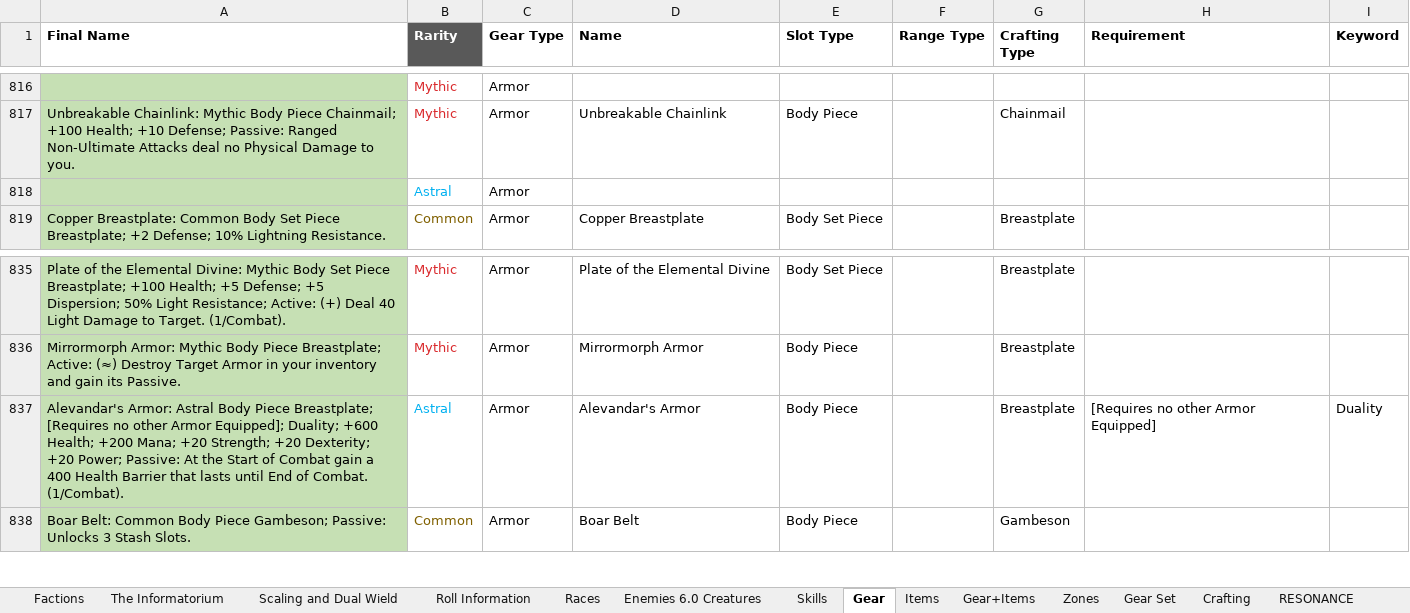
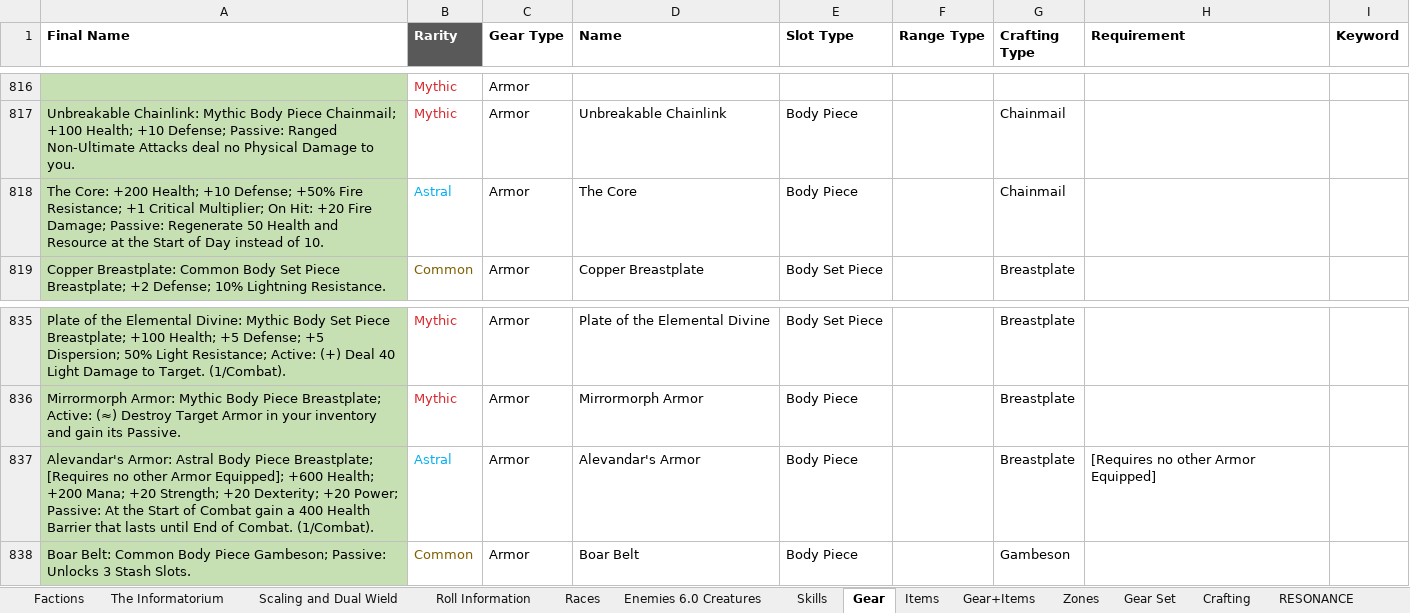
Before and after one commit to PyroMantra/warpedoriginal, an Excel workbook: data/Layer List (7).xlsx, sheet Gear, drawn as a sheet; only a part is shown, gaps mark what is left out; values as stored, in another font and other column widths than the file's, no borders; the diff names each change by its address in the sheet, - before the commit and + after, or states it on an @@ line.

```diff
--- a/data/Layer List (7).xlsx (sheet Gear)
+++ b/data/Layer List (7).xlsx (sheet Gear)
-A818 (Final Name): (empty)
+A818 (Final Name): The Core: +200 Health; +10 Defense; +50% Fire Resistance; +1 Critical Multiplier; On Hit: +20 Fire Damage; Passive: Regenerate 50 Health and Resource at the Start of Day instead of 10.
-D818 (Name): (empty)
+D818 (Name): The Core
-E818 (Slot Type): (empty)
+E818 (Slot Type): Body Piece
-G818 (Crafting Type): (empty)
+G818 (Crafting Type): Chainmail
-A837 (Final Name): …Armor Equipped]; Duality; +600 Health;…
+A837 (Final Name): …Armor Equipped]; +600 Health;…
-I837 (Keyword): Duality
+I837 (Keyword): (empty)
```
Also changed, not shown: sheet Gear+Items, 1 other file.
